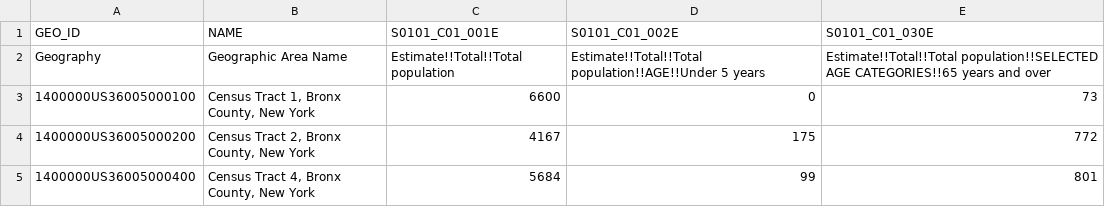
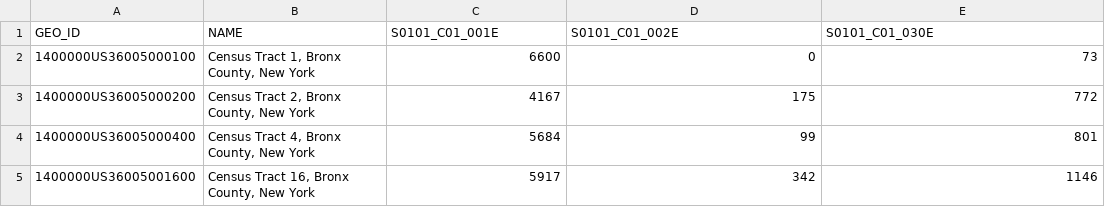
Before and after one commit to TangoYankee/subway-ada-sdss, a CSV file: api/ada_stations/data/process-scripts/nyc_acs_2020_age_sex.csv, drawn as a sheet; only a part is shown; the shorter side is filled out with more unchanged rows; the diff names each change by its address in the sheet, - before the commit and + after, or states it on an @@ line.

```diff
--- a/api/ada_stations/data/process-scripts/nyc_acs_2020_age_sex.csv
+++ b/api/ada_stations/data/process-scripts/nyc_acs_2020_age_sex.csv
-row 2: Geography | Geographic Area Name | Estimate!!Total!!Total population | Estimate!!Total!!Total population!!AGE!!Under 5 years | Estimate!!Total!!Total population!!SELECTED AGE CATEGORIES!!65 years and over
```
Also changed, not shown: api/ada_stations/data/process-scripts/nyc_acs_2020_disability.csv, api/ada_stations/data/process-scripts/nyc_acs_2020_poverty.csv, 3 other files.
